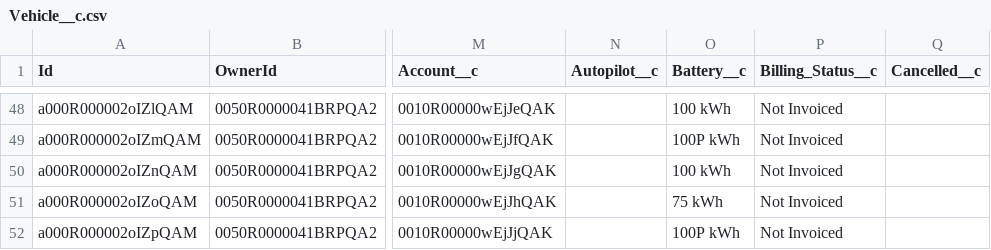
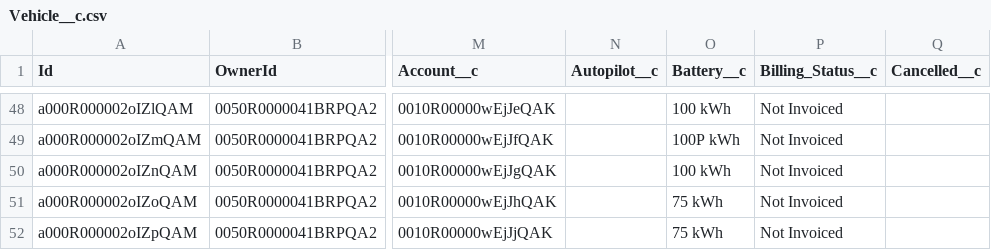
Before and after one commit to SFDC-Assets/app-builder, a CSV file: data/Vehicle__c.csv, drawn as a sheet; only a part is shown, gaps mark what is left out; the diff names each change by its address in the sheet, - before the commit and + after, or states it on an @@ line.

Commit message:
Changed Mike's vehicle.

```diff
--- a/data/Vehicle__c.csv
+++ b/data/Vehicle__c.csv
-O52 (Battery__c): 100P kWh
+O52 (Battery__c): 75 kWh
```
